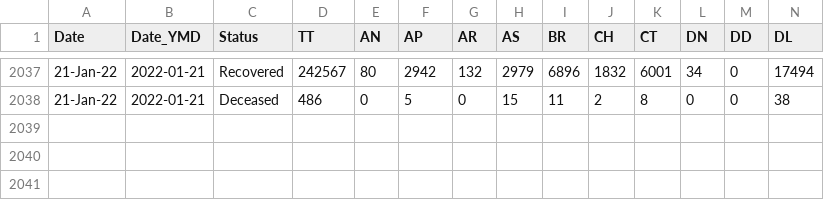
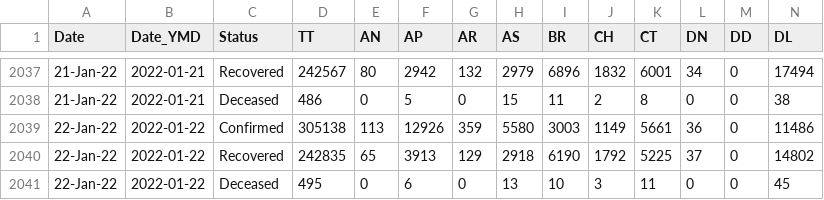
Before and after one commit to abhiramr/covid19bharat_data, a CSV file: csv/latest/state_wise_daily.csv, drawn as a sheet; only a part is shown, gaps mark what is left out; rows hold the shown columns only; the diff names each change by its address in the sheet, - before the commit and + after, or states it on an @@ line.

Commit message:
data updated on - Sun Jan 23 00:21:59 IST 2022

```diff
--- a/csv/latest/state_wise_daily.csv
+++ b/csv/latest/state_wise_daily.csv
+row 2039: 22-Jan-22 | 2022-01-22 | Confirmed | 305138 | 113 | 12926 | 359 | 5580 | 3003 | 1149 | 5661 | 36 | 0 | 11486
+row 2040: 22-Jan-22 | 2022-01-22 | Recovered | 242835 | 65 | 3913 | 129 | 2918 | 6190 | 1792 | 5225 | 37 | 0 | 14802
+row 2041: 22-Jan-22 | 2022-01-22 | Deceased | 495 | 0 | 6 | 0 | 13 | 10 | 3 | 11 | 0 | 0 | 45
```
Also changed, not shown: 1 other file.
